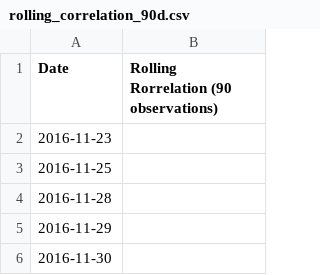
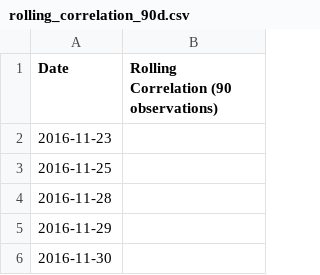
Before and after one commit to lucc1to/analysis-BTC-vs-sp500-return, a CSV file: data/rolling_correlation_90d.csv, drawn as a sheet; only a part is shown.

```diff
--- a/data/rolling_correlation_90d.csv
+++ b/data/rolling_correlation_90d.csv
@@ -1,2 +1,2 @@
-Date,Rolling Rorrelation (90 observations)
+Date,Rolling Correlation (90 observations)
 2016-11-23,
```
Also changed, not shown: data/correlation_by_year.csv, 11 other files.
